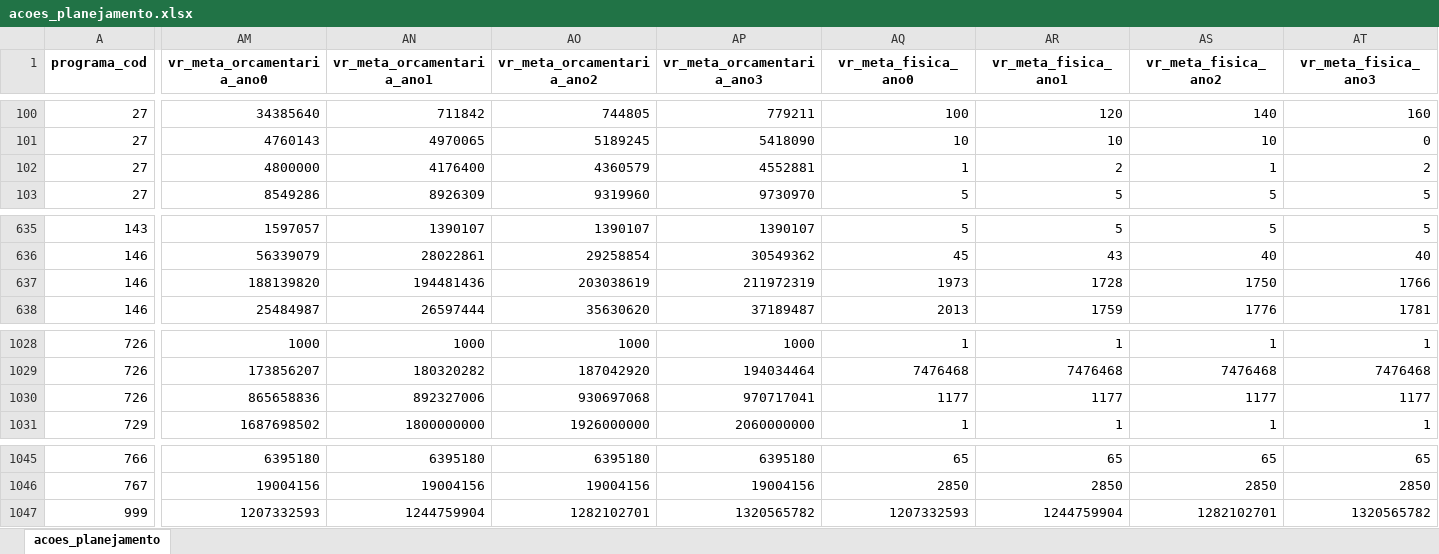
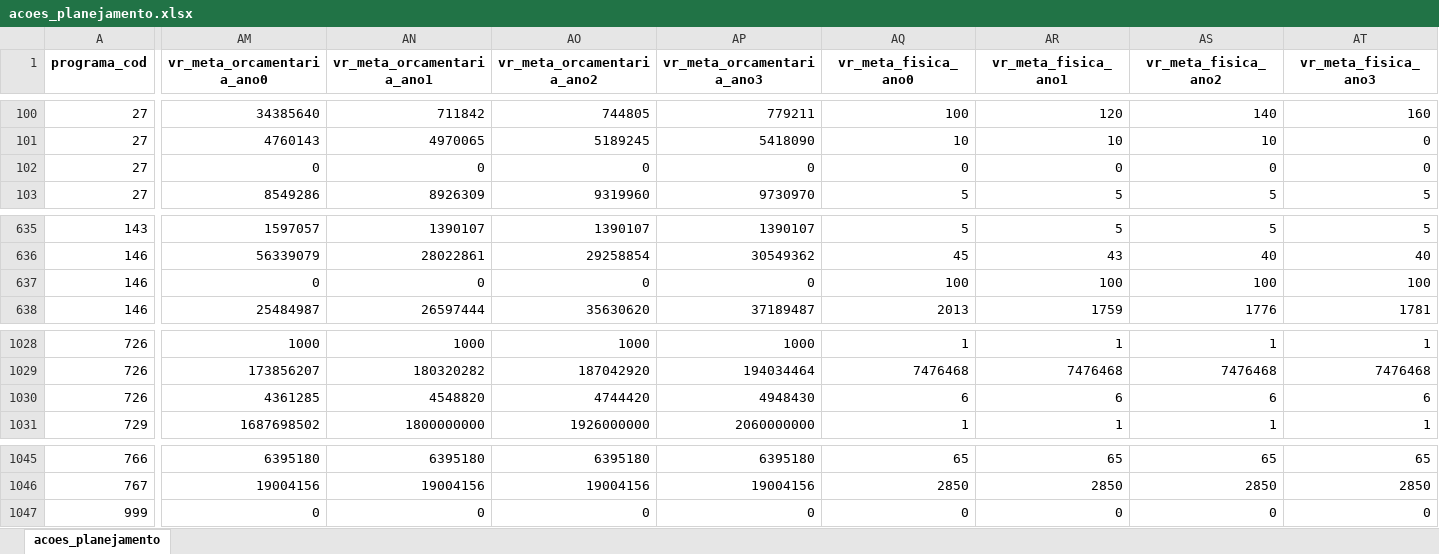
Before and after one commit to splor-mg/checks-planejamento-report, an Excel workbook: data/ppag2026-dadosmg/acoes_planejamento.xlsx, sheet acoes_planejamento, drawn as a sheet; only a part is shown, gaps mark what is left out; values as stored, in another font and other column widths than the file's, no borders; the diff covers the shown part only; the diff names each change by its address in the sheet, - before the commit and + after, or states it on an @@ line.

```diff
--- a/data/ppag2026-dadosmg/acoes_planejamento.xlsx (sheet acoes_planejamento)
+++ b/data/ppag2026-dadosmg/acoes_planejamento.xlsx (sheet acoes_planejamento)
-AM102 (vr_meta_orcamentaria_ano0): 4800000
+AM102 (vr_meta_orcamentaria_ano0): 0
-AN102 (vr_meta_orcamentaria_ano1): 4176400
+AN102 (vr_meta_orcamentaria_ano1): 0
-AO102 (vr_meta_orcamentaria_ano2): 4360579
+AO102 (vr_meta_orcamentaria_ano2): 0
-AP102 (vr_meta_orcamentaria_ano3): 4552881
+AP102 (vr_meta_orcamentaria_ano3): 0
-AQ102 (vr_meta_fisica_ano0): 1
+AQ102 (vr_meta_fisica_ano0): 0
-AR102 (vr_meta_fisica_ano1): 2
+AR102 (vr_meta_fisica_ano1): 0
-AS102 (vr_meta_fisica_ano2): 1
+AS102 (vr_meta_fisica_ano2): 0
-AT102 (vr_meta_fisica_ano3): 2
+AT102 (vr_meta_fisica_ano3): 0
-AM637 (vr_meta_orcamentaria_ano0): 188139820
+AM637 (vr_meta_orcamentaria_ano0): 0
-AN637 (vr_meta_orcamentaria_ano1): 194481436
+AN637 (vr_meta_orcamentaria_ano1): 0
-AO637 (vr_meta_orcamentaria_ano2): 203038619
+AO637 (vr_meta_orcamentaria_ano2): 0
-AP637 (vr_meta_orcamentaria_ano3): 211972319
+AP637 (vr_meta_orcamentaria_ano3): 0
-AQ637 (vr_meta_fisica_ano0): 1973
+AQ637 (vr_meta_fisica_ano0): 100
-AR637 (vr_meta_fisica_ano1): 1728
+AR637 (vr_meta_fisica_ano1): 100
-AS637 (vr_meta_fisica_ano2): 1750
+AS637 (vr_meta_fisica_ano2): 100
-AT637 (vr_meta_fisica_ano3): 1766
+AT637 (vr_meta_fisica_ano3): 100
-AM1030 (vr_meta_orcamentaria_ano0): 865658836
+AM1030 (vr_meta_orcamentaria_ano0): 4361285
-AN1030 (vr_meta_orcamentaria_ano1): 892327006
+AN1030 (vr_meta_orcamentaria_ano1): 4548820
-AO1030 (vr_meta_orcamentaria_ano2): 930697068
+AO1030 (vr_meta_orcamentaria_ano2): 4744420
-AP1030 (vr_meta_orcamentaria_ano3): 970717041
+AP1030 (vr_meta_orcamentaria_ano3): 4948430
-AQ1030 (vr_meta_fisica_ano0): 1177
+AQ1030 (vr_meta_fisica_ano0): 6
-AR1030 (vr_meta_fisica_ano1): 1177
+AR1030 (vr_meta_fisica_ano1): 6
-AS1030 (vr_meta_fisica_ano2): 1177
+AS1030 (vr_meta_fisica_ano2): 6
-AT1030 (vr_meta_fisica_ano3): 1177
+AT1030 (vr_meta_fisica_ano3): 6
-AM1047 (vr_meta_orcamentaria_ano0): 1207332593
+AM1047 (vr_meta_orcamentaria_ano0): 0
-AN1047 (vr_meta_orcamentaria_ano1): 1244759904
+AN1047 (vr_meta_orcamentaria_ano1): 0
-AO1047 (vr_meta_orcamentaria_ano2): 1282102701
+AO1047 (vr_meta_orcamentaria_ano2): 0
-AP1047 (vr_meta_orcamentaria_ano3): 1320565782
+AP1047 (vr_meta_orcamentaria_ano3): 0
-AQ1047 (vr_meta_fisica_ano0): 1207332593
+AQ1047 (vr_meta_fisica_ano0): 0
-AR1047 (vr_meta_fisica_ano1): 1244759904
+AR1047 (vr_meta_fisica_ano1): 0
-AS1047 (vr_meta_fisica_ano2): 1282102701
+AS1047 (vr_meta_fisica_ano2): 0
-AT1047 (vr_meta_fisica_ano3): 1320565782
+AT1047 (vr_meta_fisica_ano3): 0
```
Also changed, not shown: 2 edited cells elsewhere in this sheet, data/checks-planejamento.xlsx, data/ppag2026-dadosmg/indicadores_planejamento.xlsx, 5 other files.
